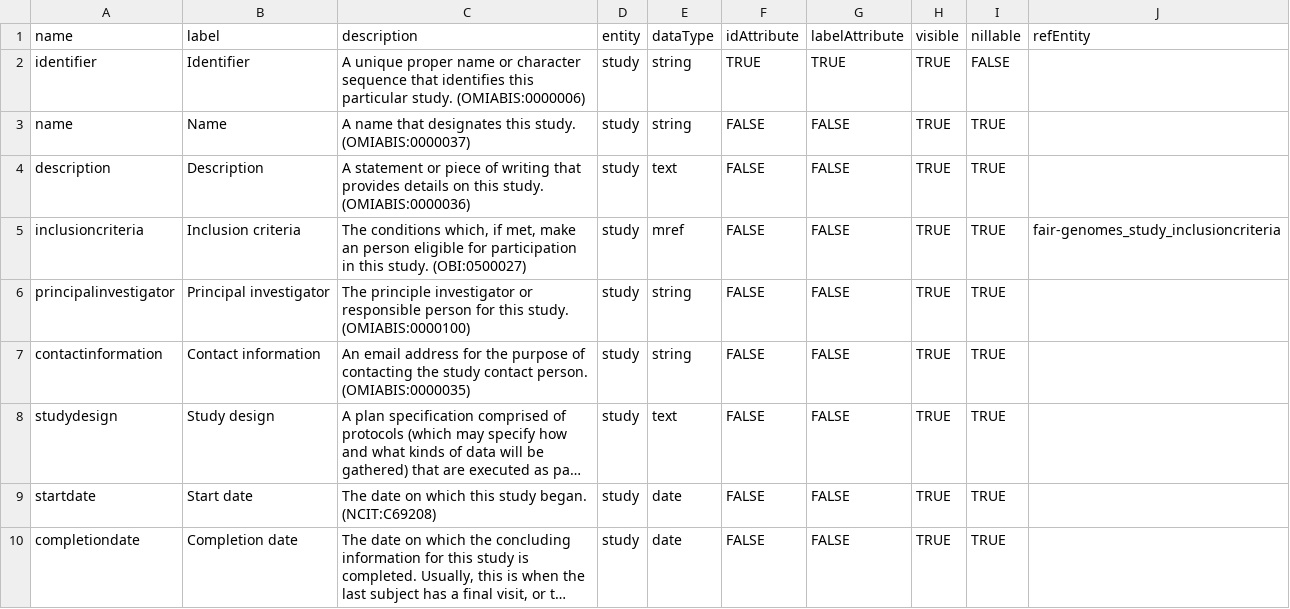
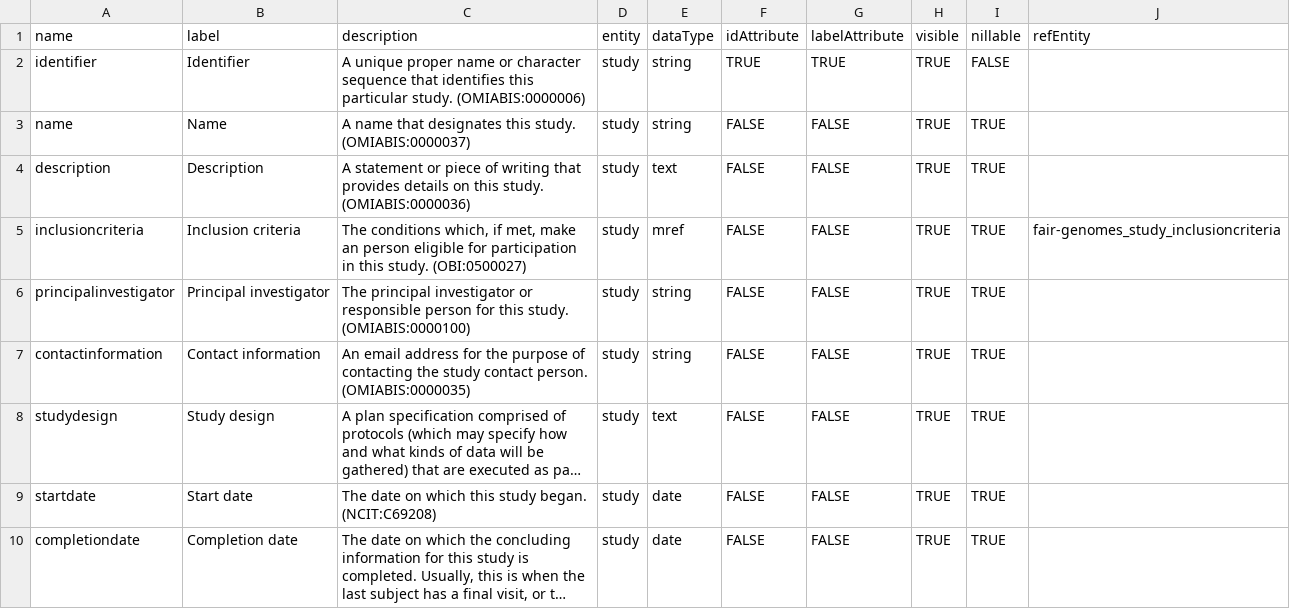
Before and after one commit to fairgenomes/fairgenomes-semantic-model, a TSV file: generated/molgenis-emx/study_attributes.tsv, drawn as a sheet; long unchanged cells end in ….

```diff
--- a/generated/molgenis-emx/study_attributes.tsv
+++ b/generated/molgenis-emx/study_attributes.tsv
@@ -5,3 +5,3 @@ description	Description	A statement or piece of writing that provides details on
 inclusioncriteria	Inclusion criteria	The conditions which, if met, make an person eligible for participation in this study. (OBI:0500027)	study	mref	FALSE	FALSE	TRUE	TRUE	fair-genomes_study_inclusioncriteria
-principalinvestigator	Principal investigator	The principle investigator or responsible person for this study. (OMIABIS:0000100)	study	string	FALSE	FALSE	TRUE	TRUE	
+principalinvestigator	Principal investigator	The principal investigator or responsible person for this study. (OMIABIS:0000100)	study	string	FALSE	FALSE	TRUE	TRUE	
 contactinformation	Contact information	An email address for the purpose of contacting the study contact person. (OMIABIS:0000035)	study	string	FALSE	FALSE	TRUE	TRUE	
```
Also changed, not shown: generated/molgenis-emx2/molgenis.csv, generated/palga-codebook/CODEBOOK.tsv, 4 other files.
